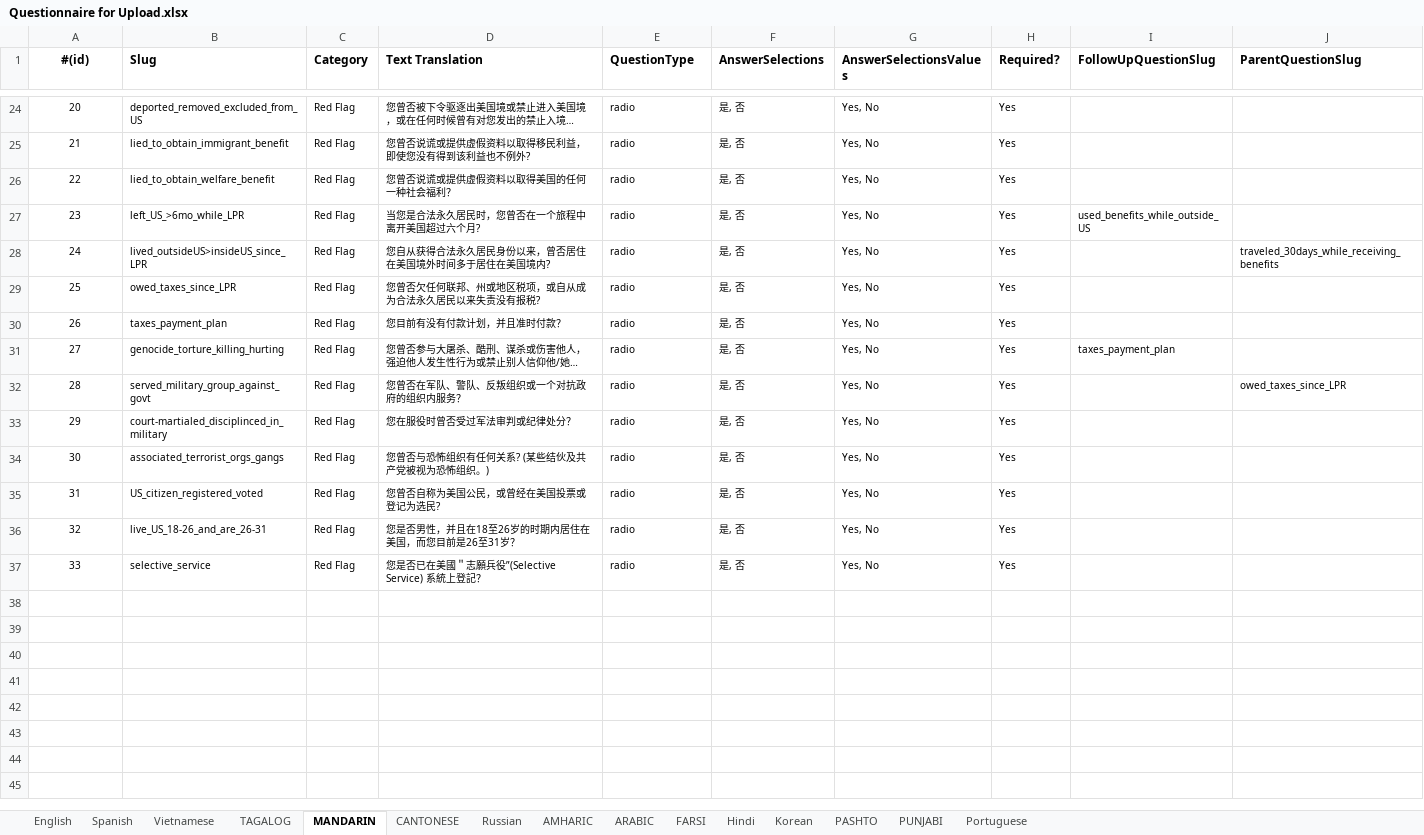
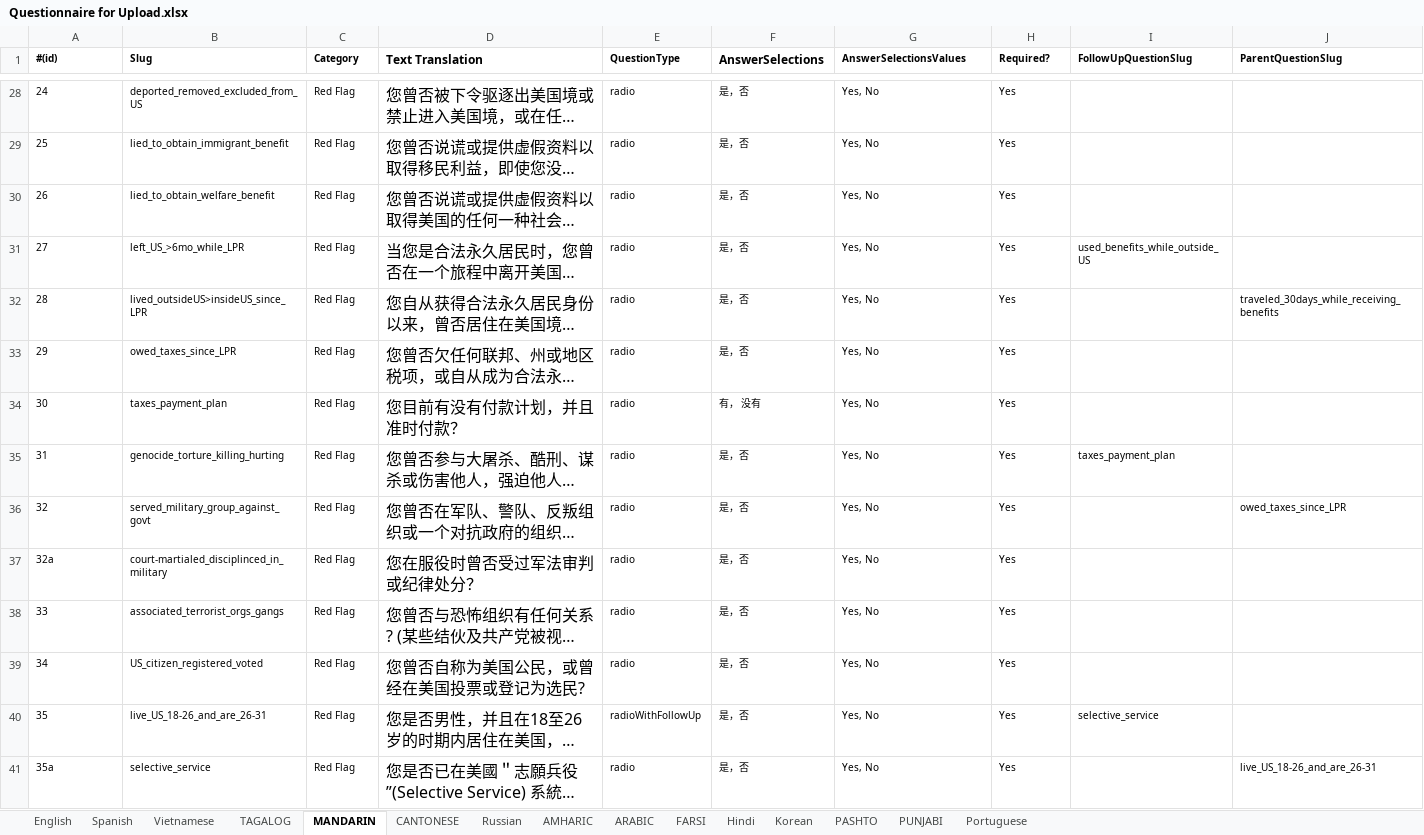
Before and after one commit to codeforsanjose/e-immigrate, an Excel workbook: backend/Questionnaire for Upload.xlsx, sheet MANDARIN, drawn as a sheet; only a part is shown, gaps mark what is left out; long unchanged cells end in …; values as stored, in another font and other column widths than the file's, no borders; addresses are those after the commit; the diff covers the shown part only; the diff names each change by its address in the sheet, - before the commit and + after, or states it on an @@ line.

```diff
--- a/backend/Questionnaire for Upload.xlsx (sheet MANDARIN)
+++ b/backend/Questionnaire for Upload.xlsx (sheet MANDARIN)
-A1 alignment: center
+A1 alignment: left
@@ A1:C1 text size: smaller @@
@@ E1 text size: smaller @@
@@ G1:J1 text size: smaller @@
@@ column A (#(id)) renumbered from row 4 down @@
-A28:A41 alignment: center
+A28:A41 alignment: left
@@ D28:D41 text size: larger @@
-F28:F33 (AnswerSelections): 是, 否
+F28:F33 (AnswerSelections): 是，否
-F34 (AnswerSelections): 是, 否
+F34 (AnswerSelections): 有， 没有
-F35:F41 (AnswerSelections): 是, 否
+F35:F41 (AnswerSelections): 是，否
-E40 (QuestionType): radio
+E40 (QuestionType): radioWithFollowUp
-I40 (FollowUpQuestionSlug): (empty)
+I40 (FollowUpQuestionSlug): selective_service
-J41 (ParentQuestionSlug): (empty)
+J41 (ParentQuestionSlug): live_US_18-26_and_are_26-31
```
Also changed, not shown: 4 added rows, 15 edited cells and cell formats elsewhere in this sheet, sheet CANTONESE, sheet ARABIC, sheet Portuguese, sheet FARSI, sheet PASHTO, sheet AMHARIC, 8 more sheets, backend/Website Content.xlsx.
